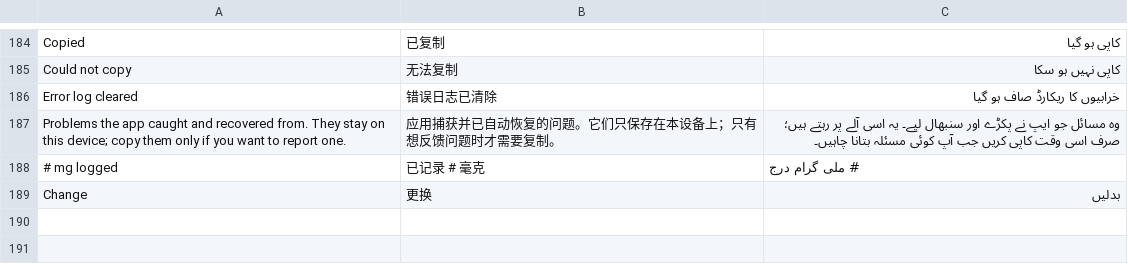
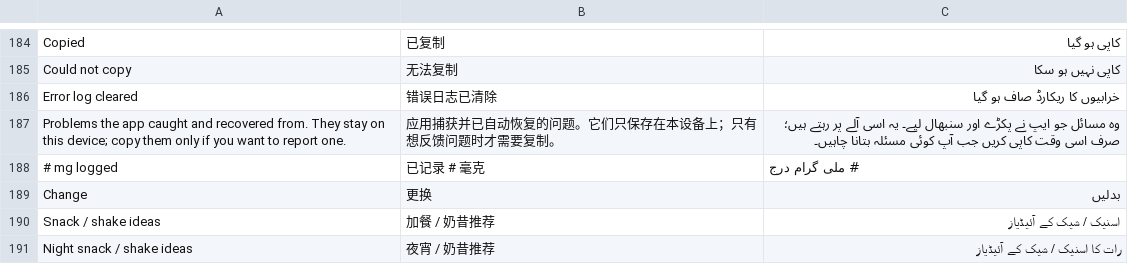
Before and after one commit to SylusZephyr/SylusZephyr, a TSV file: translations/08-composed.tsv, drawn as a sheet; only a part is shown, gaps mark what is left out.

Commit message:
Translate the snack-time Cook heading; unit-test every meal-slot heading
'Snack / shake ideas' and its Ramadan form had no zh/ur entry. The e2e crawl only sees the
heading for the current time of day, so a unit test now checks every slot label.

```diff
--- a/translations/08-composed.tsv
+++ b/translations/08-composed.tsv
@@ -189 +189,3 @@ Problems the app caught and recovered from. They stay on this device; copy them
 Change	更换	بدلیں
+Snack / shake ideas	加餐 / 奶昔推荐	اسنیک / شیک کے آئیڈیاز
+Night snack / shake ideas	夜宵 / 奶昔推荐	رات کا اسنیک / شیک کے آئیڈیاز
```
Also changed, not shown: 5 other files.
